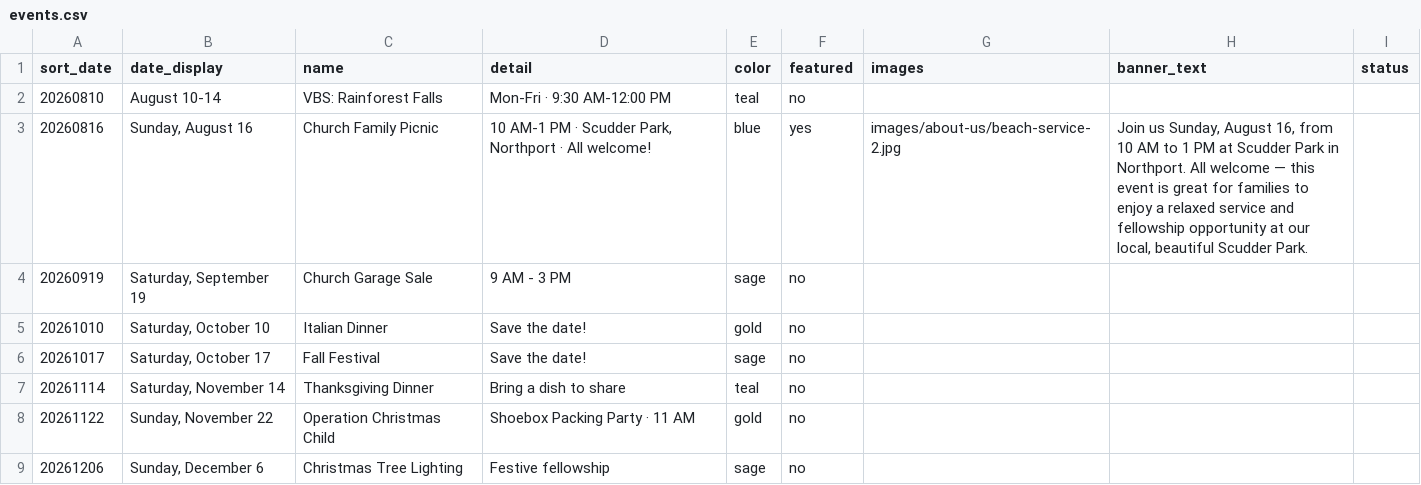
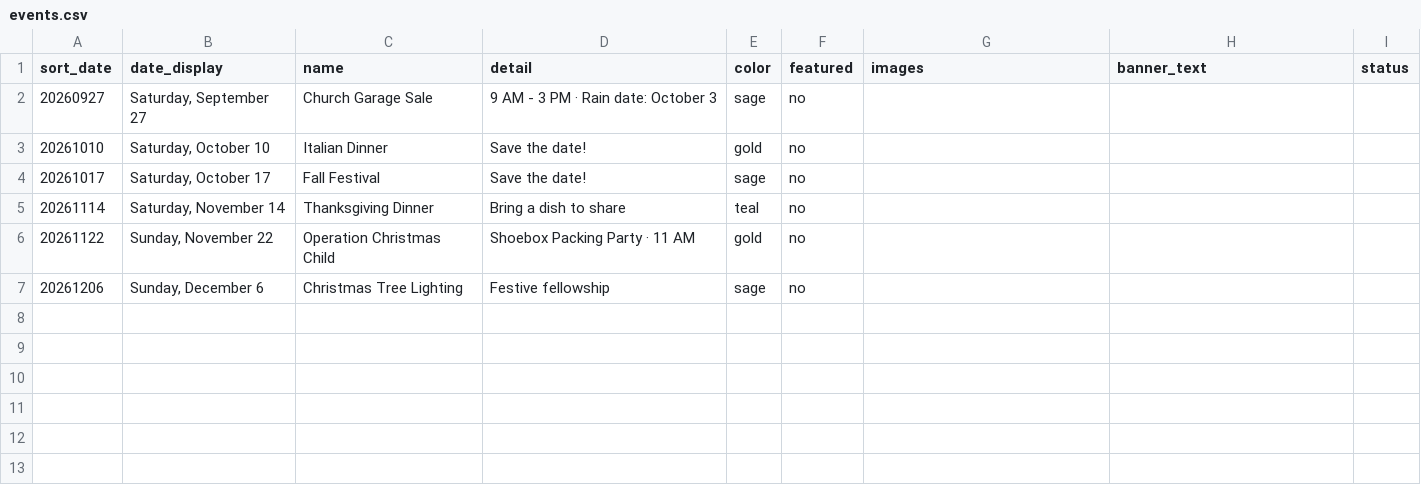
Before and after one commit to rebeccch/comcovchurch, a CSV file: events.csv, drawn as a sheet.

Commit message:
Post-summer: standard 11 AM schedule; remove past VBS+Picnic; garage sale to 9/27 with rain date 10/3

```diff
--- a/events.csv
+++ b/events.csv
@@ -1,5 +1,3 @@
 sort_date,date_display,name,detail,color,featured,images,banner_text,status
-20260810,"August 10-14",VBS: Rainforest Falls,Mon-Fri · 9:30 AM-12:00 PM,teal,no,,,
-20260816,"Sunday, August 16",Church Family Picnic,"10 AM-1 PM · Scudder Park, Northport · All welcome!",blue,yes,images/about-us/beach-service-2.jpg,"Join us Sunday, August 16, from 10 AM to 1 PM at Scudder Park in Northport. All welcome — this event is great for families to enjoy a relaxed service and fellowship opportunity at our local, beautiful Scudder Park.",
-20260919,"Saturday, September 19",Church Garage Sale,9 AM - 3 PM,sage,no,,,
+20260927,"Saturday, September 27",Church Garage Sale,"9 AM - 3 PM · Rain date: October 3",sage,no,,,
 20261010,"Saturday, October 10",Italian Dinner,Save the date!,gold,no,,,
```
Also changed, not shown: 9 other files.
